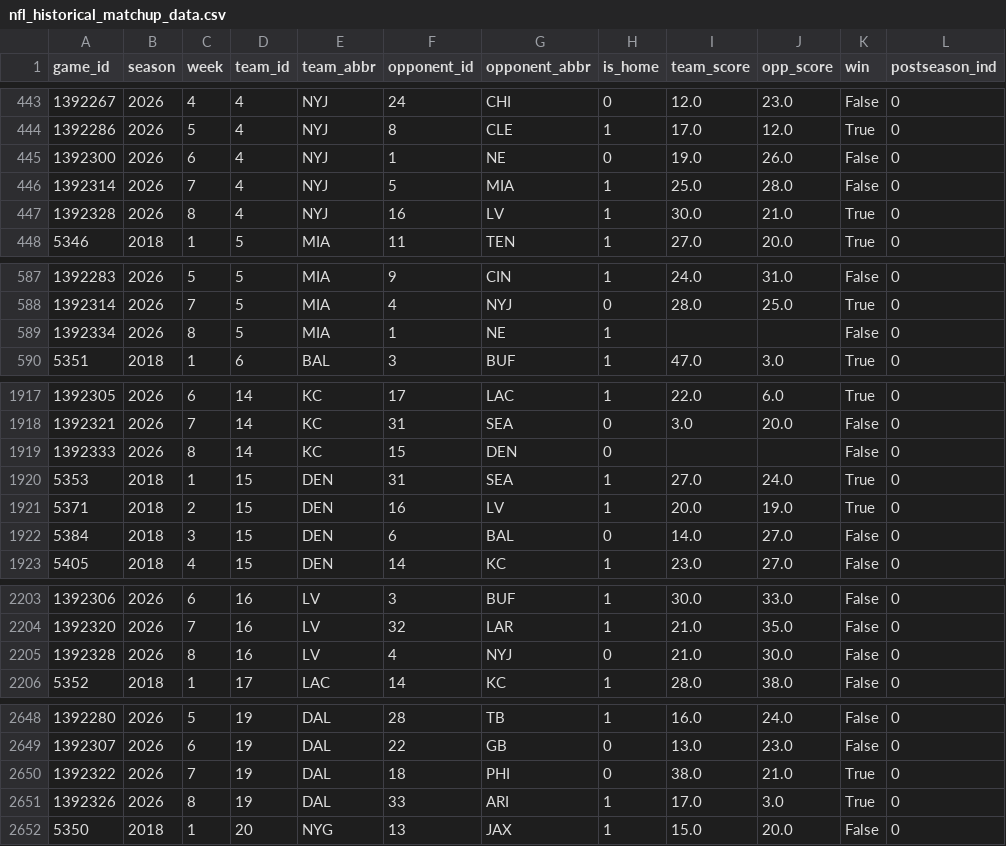
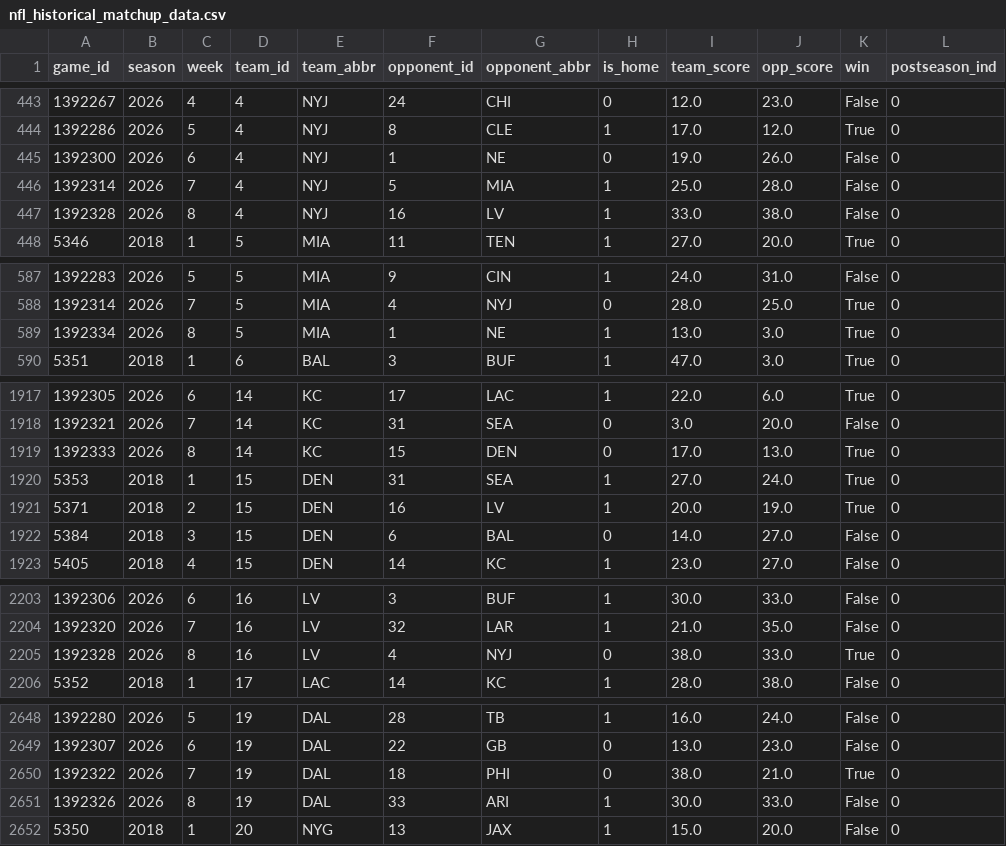
Before and after one commit to hodges623/nfl-prediction-model-site, a CSV file: data/nfl_historical_matchup_data.csv, drawn as a sheet; only a part is shown, gaps mark what is left out; the diff covers the shown part only.

Commit message:
Add/Update predictions for season 2026, week 8, postseason 0

```diff
--- a/data/nfl_historical_matchup_data.csv
+++ b/data/nfl_historical_matchup_data.csv
@@ -446,3 +446,3 @@ game_id,season,week,team_id,team_abbr,opponent_id,opponent_abbr,is_home,team_sco
 1392314,2026,7,4,NYJ,5,MIA,1,25.0,28.0,False,0
-1392328,2026,8,4,NYJ,16,LV,1,30.0,21.0,True,0
+1392328,2026,8,4,NYJ,16,LV,1,33.0,38.0,False,0
 5346,2018,1,5,MIA,11,TEN,1,27.0,20.0,True,0
@@ -588,3 +588,3 @@ game_id,season,week,team_id,team_abbr,opponent_id,opponent_abbr,is_home,team_sco
 1392314,2026,7,5,MIA,4,NYJ,0,28.0,25.0,True,0
-1392334,2026,8,5,MIA,1,NE,1,,,False,0
+1392334,2026,8,5,MIA,1,NE,1,13.0,3.0,True,0
 5351,2018,1,6,BAL,3,BUF,1,47.0,3.0,True,0
@@ -1918,3 +1918,3 @@ game_id,season,week,team_id,team_abbr,opponent_id,opponent_abbr,is_home,team_sco
 1392321,2026,7,14,KC,31,SEA,0,3.0,20.0,False,0
-1392333,2026,8,14,KC,15,DEN,0,,,False,0
+1392333,2026,8,14,KC,15,DEN,0,17.0,13.0,True,0
 5353,2018,1,15,DEN,31,SEA,1,27.0,24.0,True,0
@@ -2204,3 +2204,3 @@ game_id,season,week,team_id,team_abbr,opponent_id,opponent_abbr,is_home,team_sco
 1392320,2026,7,16,LV,32,LAR,1,21.0,35.0,False,0
-1392328,2026,8,16,LV,4,NYJ,0,21.0,30.0,False,0
+1392328,2026,8,16,LV,4,NYJ,0,38.0,33.0,True,0
 5352,2018,1,17,LAC,14,KC,1,28.0,38.0,False,0
@@ -2650,3 +2650,3 @@ game_id,season,week,team_id,team_abbr,opponent_id,opponent_abbr,is_home,team_sco
 1392322,2026,7,19,DAL,18,PHI,0,38.0,21.0,True,0
-1392326,2026,8,19,DAL,33,ARI,1,17.0,3.0,True,0
+1392326,2026,8,19,DAL,33,ARI,1,30.0,33.0,False,0
 5350,2018,1,20,NYG,13,JAX,1,15.0,20.0,False,0
```
Also changed, not shown: 34 edited cells elsewhere in this file, data/nfl_predict_outcome2026w8p0.csv, 1 other file.
